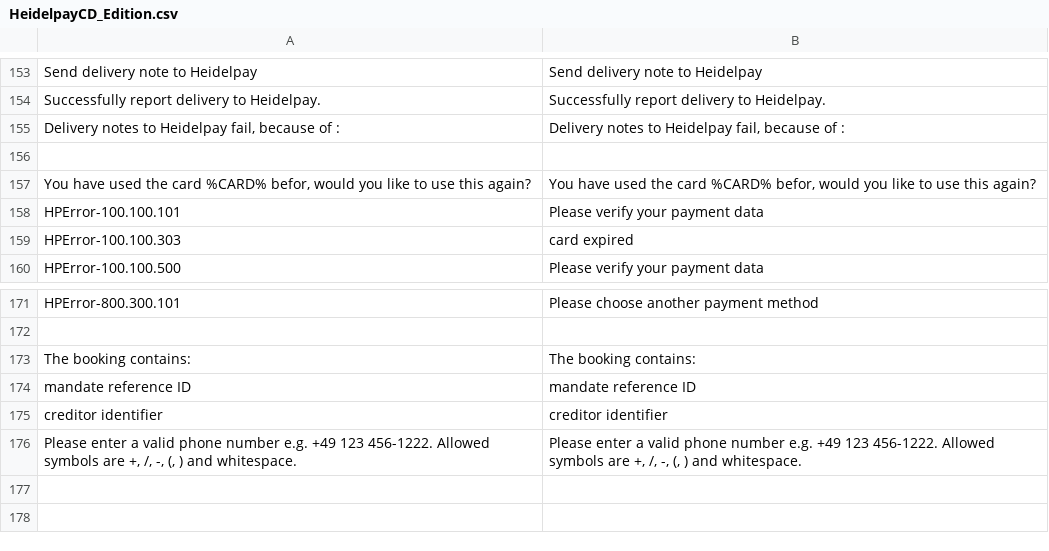
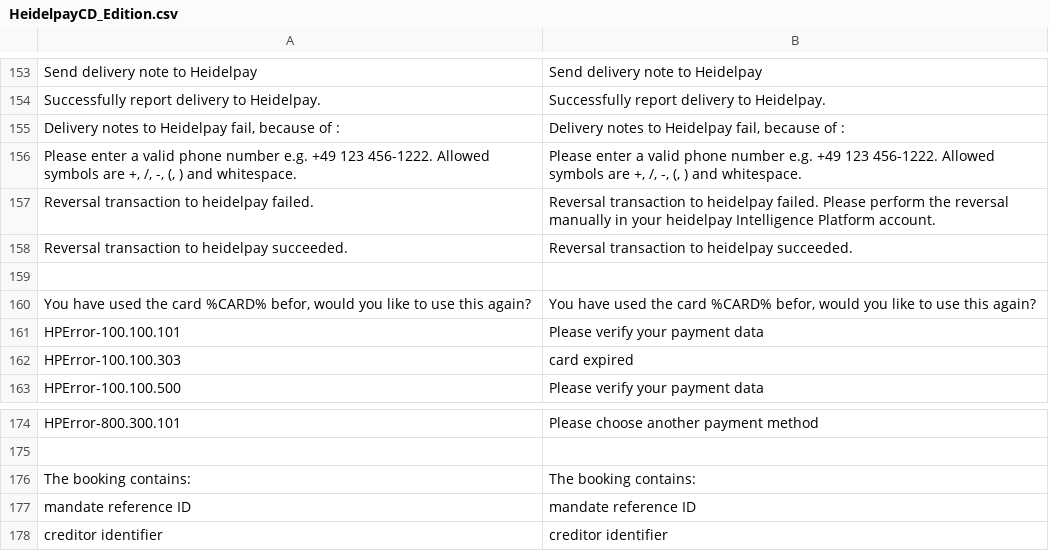
Before and after one commit to heidelpay/magento-cd-edition, a CSV file: app/locale/en_US/HeidelpayCD_Edition.csv, drawn as a sheet; only a part is shown, gaps mark what is left out.

```diff
--- a/app/locale/en_US/HeidelpayCD_Edition.csv
+++ b/app/locale/en_US/HeidelpayCD_Edition.csv
@@ -180,2 +180,5 @@
 "Delivery notes to Heidelpay fail, because of : ","Delivery notes to Heidelpay fail, because of : "
+"Please enter a valid phone number e.g. +49 123 456-1222. Allowed symbols are +, /, -, (, ) and whitespace.","Please enter a valid phone number e.g. +49 123 456-1222. Allowed symbols are +, /, -, (, ) and whitespace."
+"Reversal transaction to heidelpay failed.","Reversal transaction to heidelpay failed. Please perform the reversal manually in your heidelpay Intelligence Platform account."
+"Reversal transaction to heidelpay succeeded.","Reversal transaction to heidelpay succeeded."
 
@@ -200,2 +203 @@
 "creditor identifier","creditor identifier"
-"Please enter a valid phone number e.g. +49 123 456-1222. Allowed symbols are +, /, -, (, ) and whitespace.","Please enter a valid phone number e.g. +49 123 456-1222. Allowed symbols are +, /, -, (, ) and whitespace."
```
Also changed, not shown: app/locale/de_DE/HeidelpayCD_Edition.csv, 3 other files.
